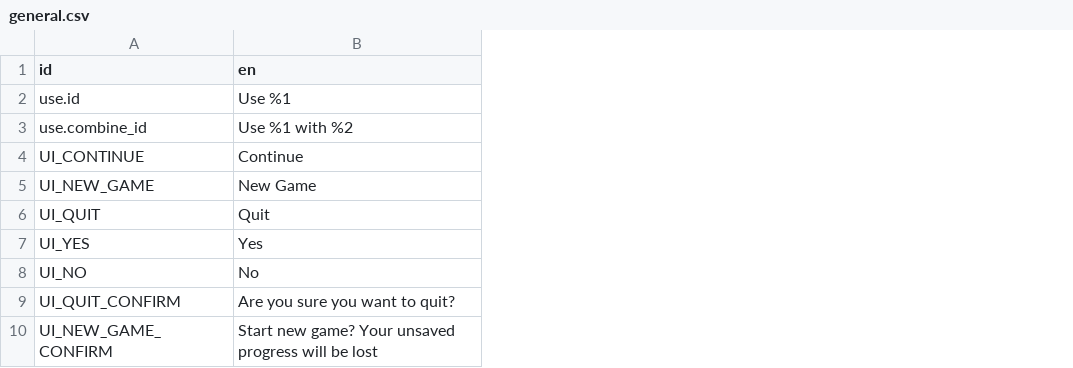
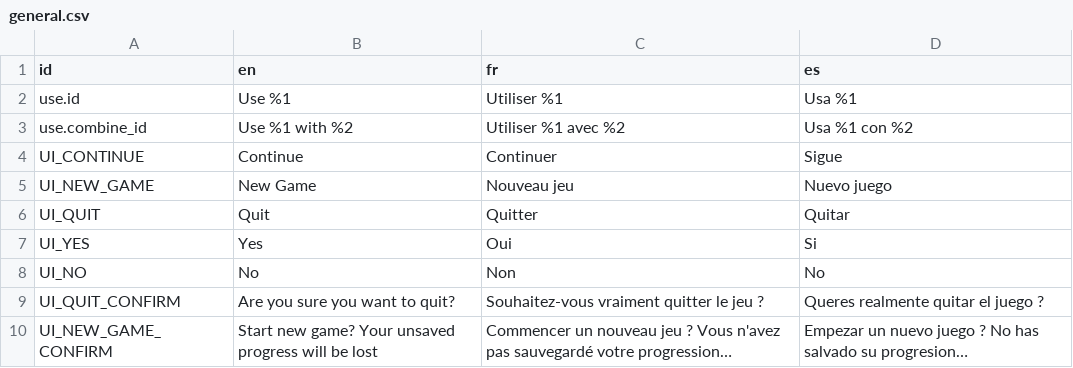
Before and after one commit to StraToN/escoria-in-daiza, a CSV file: translations/general.csv, drawn as a sheet; the diff names each change by its address in the sheet, - before the commit and + after, or states it on an @@ line.

Commit message:
translations in fr and en

```diff
--- a/translations/general.csv
+++ b/translations/general.csv
+column C (fr), rows 2-10: Utiliser %1 | Utiliser %1 avec %2 | Continuer | Nouveau jeu | Quitter | Oui | Non | Souhaitez-vous vraiment quitter le jeu ? | Commencer un nouveau jeu ? Vous n'avez pas sauvegardé votre progression…
+column D (es), rows 2-10: Usa %1 | Usa %1 con %2 | Sigue | Nuevo juego | Quitar | Si | No | Queres realmente quitar el juego ? | Empezar un nuevo juego ? No has salvado su progresion…
```
